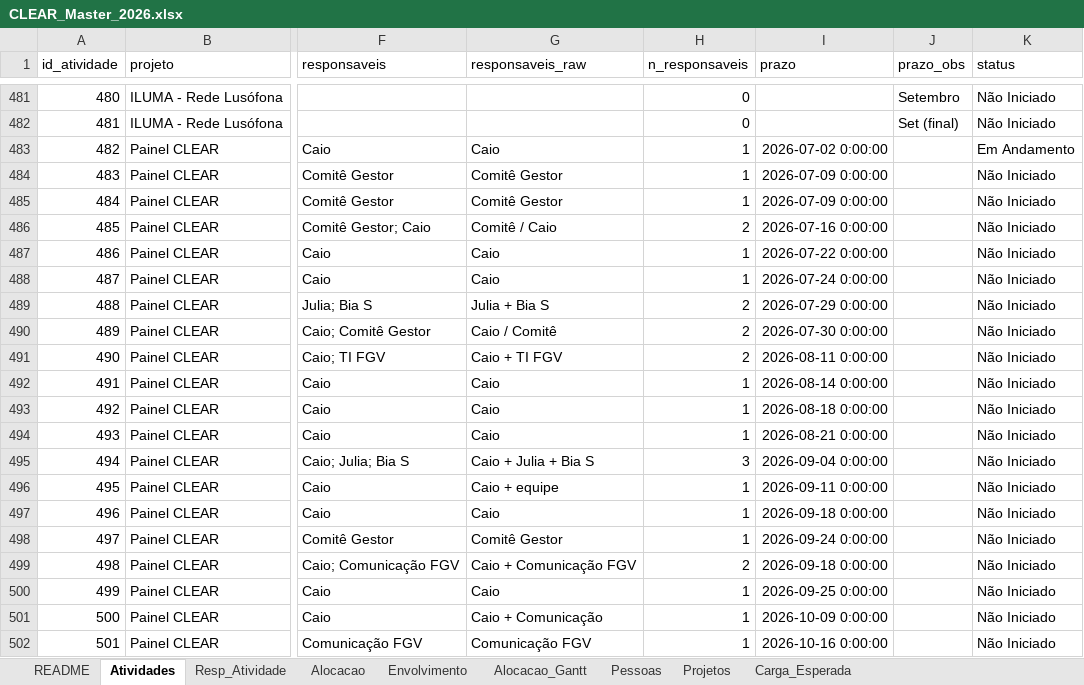
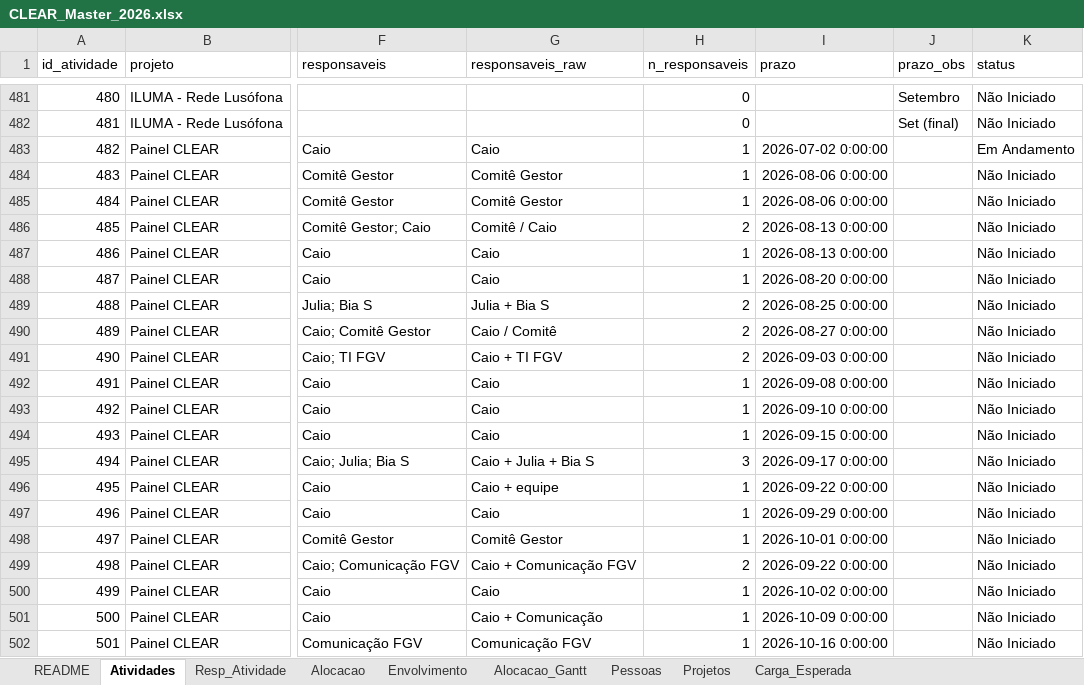
Before and after one commit to caiodesouzacastro/clear-2026, an Excel workbook: CLEAR_Master_2026.xlsx, sheet Atividades, drawn as a sheet; only a part is shown, gaps mark what is left out; values as stored, in another font and other column widths than the file's, no borders; the diff names each change by its address in the sheet, - before the commit and + after, or states it on an @@ line.

```diff
--- a/CLEAR_Master_2026.xlsx (sheet Atividades)
+++ b/CLEAR_Master_2026.xlsx (sheet Atividades)
-I484:I485 (prazo): 2026-07-09 0:00:00
+I484:I485 (prazo): 2026-08-06 0:00:00
-I486 (prazo): 2026-07-16 0:00:00
+I486 (prazo): 2026-08-13 0:00:00
-I487 (prazo): 2026-07-22 0:00:00
+I487 (prazo): 2026-08-13 0:00:00
-I488 (prazo): 2026-07-24 0:00:00
+I488 (prazo): 2026-08-20 0:00:00
-I489 (prazo): 2026-07-29 0:00:00
+I489 (prazo): 2026-08-25 0:00:00
-I490 (prazo): 2026-07-30 0:00:00
+I490 (prazo): 2026-08-27 0:00:00
-I491 (prazo): 2026-08-11 0:00:00
+I491 (prazo): 2026-09-03 0:00:00
-I492 (prazo): 2026-08-14 0:00:00
+I492 (prazo): 2026-09-08 0:00:00
-I493 (prazo): 2026-08-18 0:00:00
+I493 (prazo): 2026-09-10 0:00:00
-I494 (prazo): 2026-08-21 0:00:00
+I494 (prazo): 2026-09-15 0:00:00
-I495 (prazo): 2026-09-04 0:00:00
+I495 (prazo): 2026-09-17 0:00:00
-I496 (prazo): 2026-09-11 0:00:00
+I496 (prazo): 2026-09-22 0:00:00
-I497 (prazo): 2026-09-18 0:00:00
+I497 (prazo): 2026-09-29 0:00:00
-I498 (prazo): 2026-09-24 0:00:00
+I498 (prazo): 2026-10-01 0:00:00
-I499 (prazo): 2026-09-18 0:00:00
+I499 (prazo): 2026-09-22 0:00:00
-I500 (prazo): 2026-09-25 0:00:00
+I500 (prazo): 2026-10-02 0:00:00
```
Also changed, not shown: sheet Resp_Atividade, sheet README, Ferias_CLEAR_2026.xlsx.
